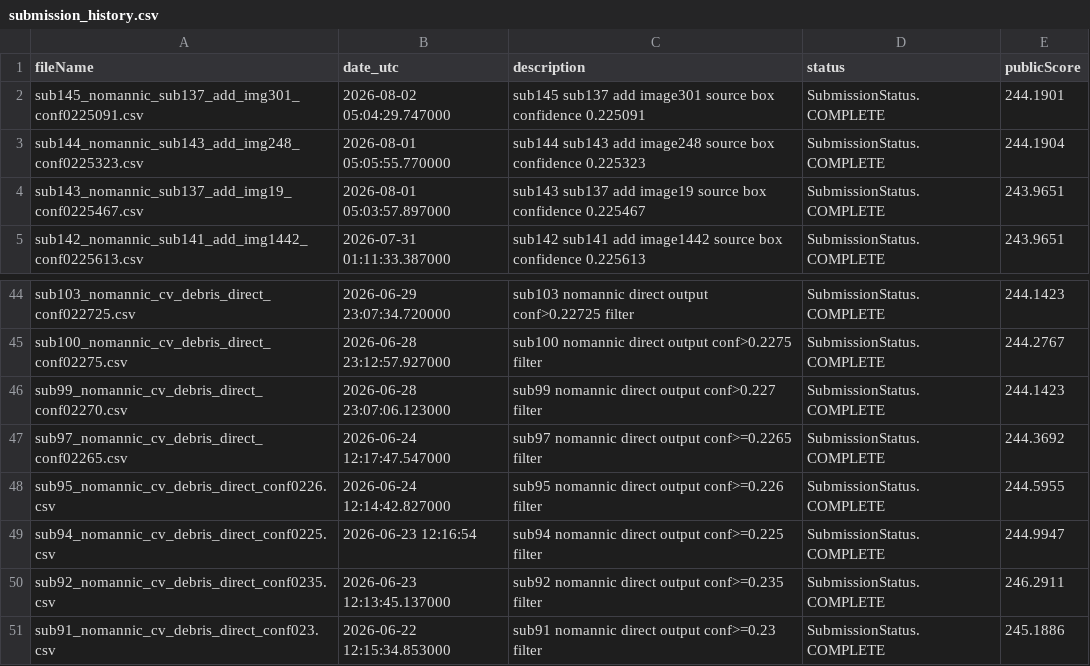
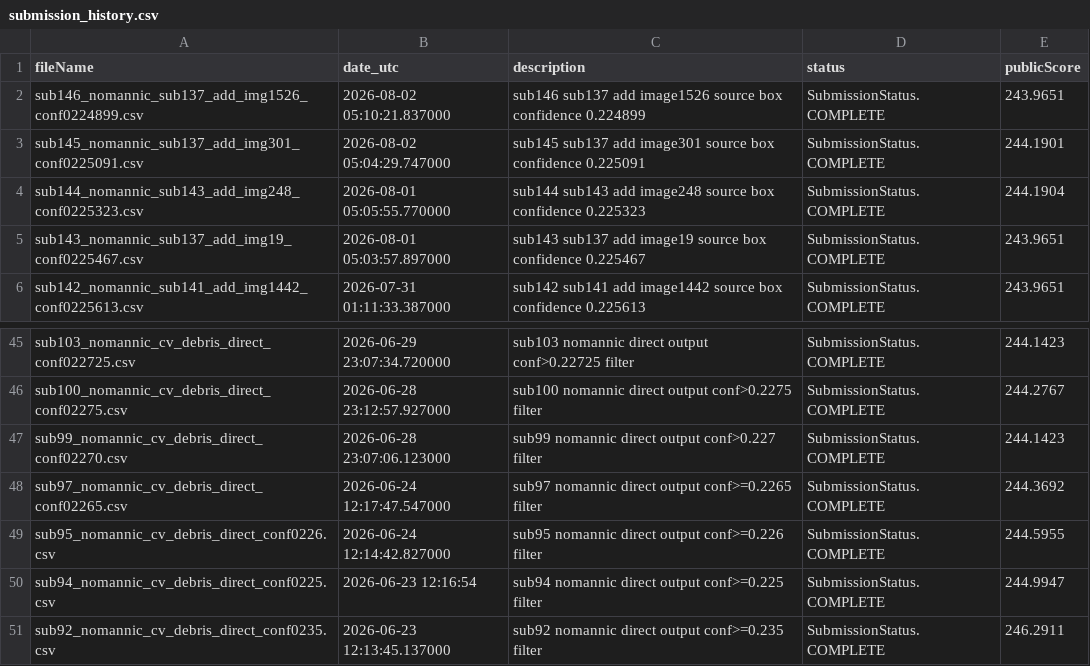
Before and after one commit to Beiciccc/neural-debris-removal-experiments, a CSV file: records/submission_history.csv, drawn as a sheet; only a part is shown, gaps mark what is left out.

Commit message:
Update experiment records

```diff
--- a/records/submission_history.csv
+++ b/records/submission_history.csv
@@ -1,2 +1,3 @@
 fileName,date_utc,description,status,publicScore
+sub146_nomannic_sub137_add_img1526_conf0224899.csv,2026-08-02 05:10:21.837000,sub146 sub137 add image1526 source box confidence 0.224899,SubmissionStatus.COMPLETE,243.9651
 sub145_nomannic_sub137_add_img301_conf0225091.csv,2026-08-02 05:04:29.747000,sub145 sub137 add image301 source box confidence 0.225091,SubmissionStatus.COMPLETE,244.1901
@@ -50,2 +51 @@ sub94_nomannic_cv_debris_direct_conf0225.csv,2026-06-23 12:16:54,sub94 nomannic
 sub92_nomannic_cv_debris_direct_conf0235.csv,2026-06-23 12:13:45.137000,sub92 nomannic direct output conf>=0.235 filter,SubmissionStatus.COMPLETE,246.2911
-sub91_nomannic_cv_debris_direct_conf023.csv,2026-06-22 12:15:34.853000,sub91 nomannic direct output conf>=0.23 filter,SubmissionStatus.COMPLETE,245.1886
```
Also changed, not shown: 1 other file.
